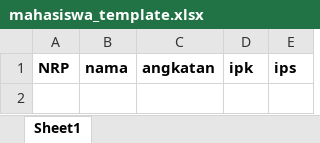
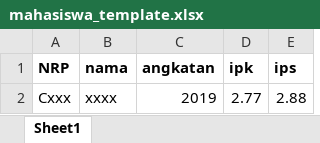
Before and after one commit to CynthiaBudiono/praktikum_ukp, an Excel workbook: assets/template/mahasiswa_template.xlsx, sheet Sheet1, drawn as a sheet; values as stored, in another font and other column widths than the file's, no borders; the diff names each change by its address in the sheet, - before the commit and + after, or states it on an @@ line.

```diff
--- a/assets/template/mahasiswa_template.xlsx (sheet Sheet1)
+++ b/assets/template/mahasiswa_template.xlsx (sheet Sheet1)
+row 2: Cxxx | xxxx | 2019 | 2.77 | 2.88
```
Also changed, not shown: assets/template/dosen_template.xlsx, assets/template/jadwal_kuliah_template.xlsx, 7 other files.
